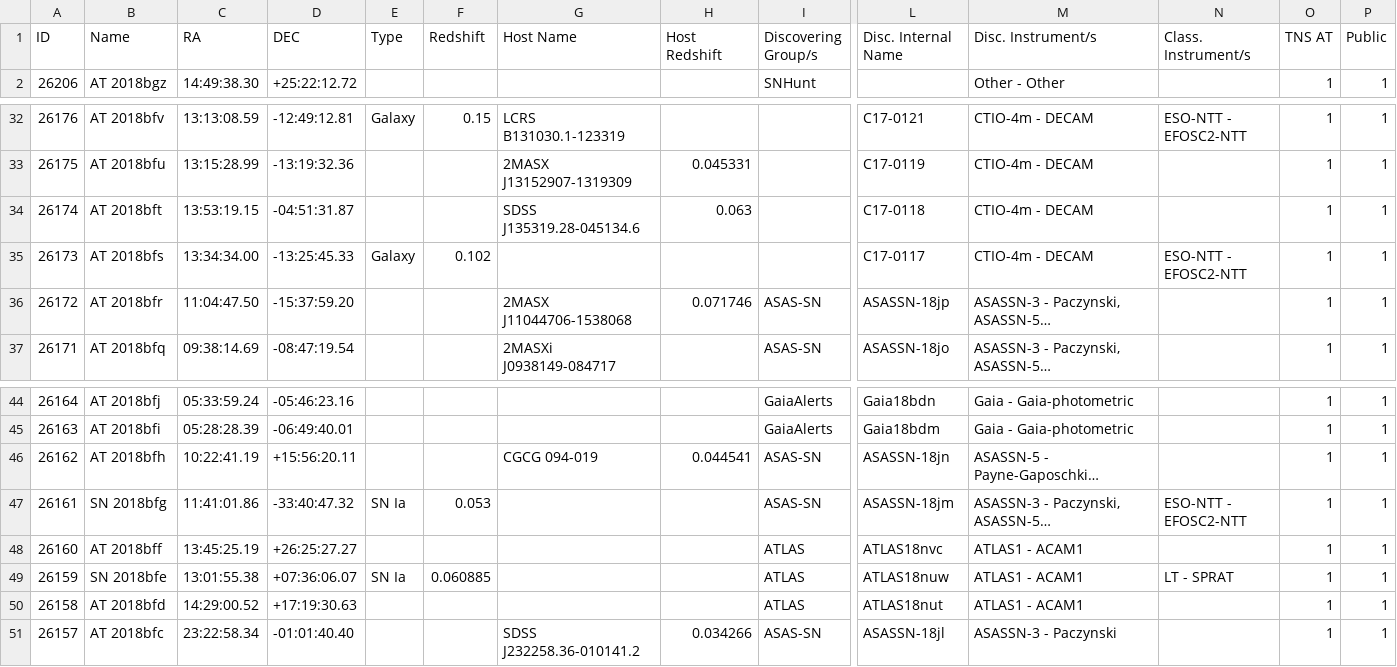
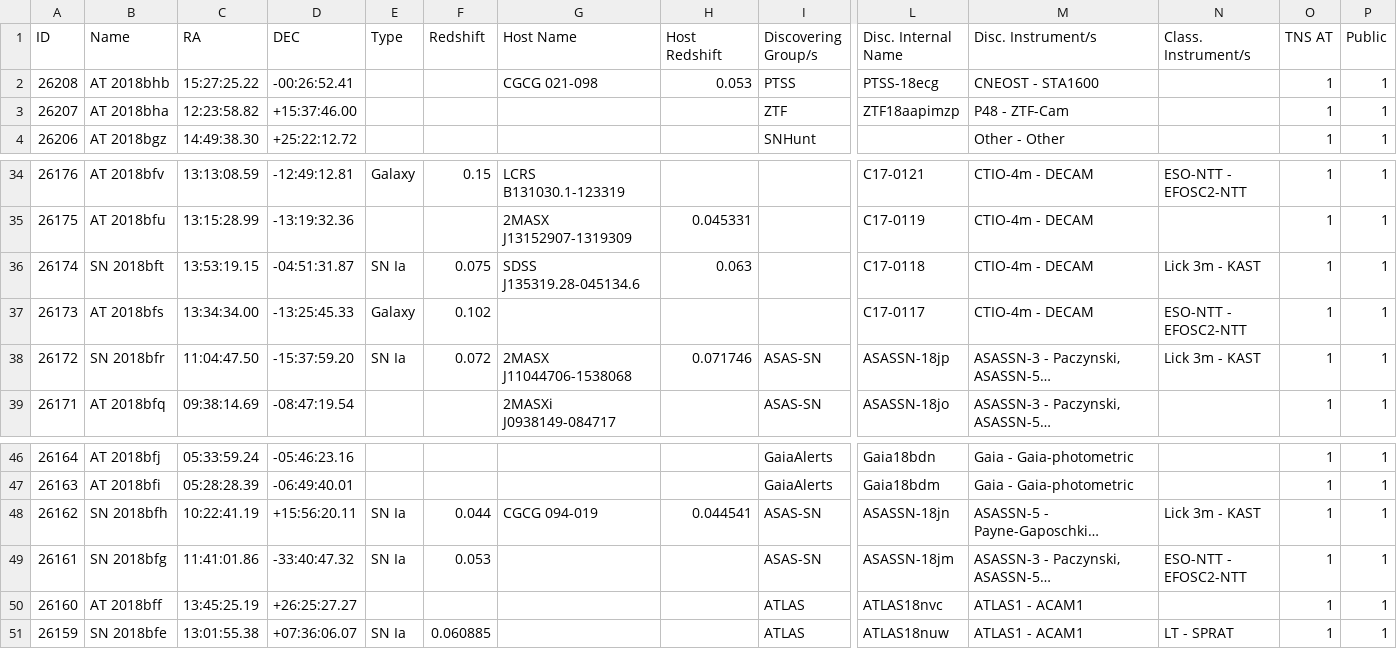
Before and after one commit to astrocatalogs/tde-external, a CSV file: TNS/index.csv, drawn as a sheet; only a part is shown, gaps mark what is left out; long unchanged cells end in …; removed rows and columns are numbered as before the commit, all else as after; rows hold the shown columns only; the diff names each change by its address in the sheet, - before the commit and + after, or states it on an @@ line.

```diff
--- a/TNS/index.csv
+++ b/TNS/index.csv
+row 2: 26208 | AT 2018bhb | 15:27:25.22 | -00:26:52.41 |  |  | CGCG 021-098 | 0.053 | PTSS | PTSS-18ecg | CNEOST - STA1600 |  | 1 | 1
+row 3: 26207 | AT 2018bha | 12:23:58.82 | +15:37:46.00 |  |  |  |  | ZTF | ZTF18aapimzp | P48 - ZTF-Cam |  | 1 | 1
-B36 (Name): AT 2018bft
+B36 (Name): SN 2018bft
-E36 (Type): (empty)
+E36 (Type): SN Ia
-F36 (Redshift): (empty)
+F36 (Redshift): 0.075
-N36 (Class. Instrument/s): (empty)
+N36 (Class. Instrument/s): Lick 3m - KAST
-B38 (Name): AT 2018bfr
+B38 (Name): SN 2018bfr
-E38 (Type): (empty)
+E38 (Type): SN Ia
-F38 (Redshift): (empty)
+F38 (Redshift): 0.072
-N38 (Class. Instrument/s): (empty)
+N38 (Class. Instrument/s): Lick 3m - KAST
-B48 (Name): AT 2018bfh
+B48 (Name): SN 2018bfh
-E48 (Type): (empty)
+E48 (Type): SN Ia
-F48 (Redshift): (empty)
+F48 (Redshift): 0.044
-N48 (Class. Instrument/s): (empty)
+N48 (Class. Instrument/s): Lick 3m - KAST
-row 50: 26158 | AT 2018bfd | 14:29:00.52 | +17:19:30.63 |  |  |  |  | ATLAS | ATLAS18nut | ATLAS1 - ACAM1 |  | 1 | 1
-row 51: 26157 | AT 2018bfc | 23:22:58.34 | -01:01:40.40 |  |  | SDSS J232258.36-010141.2 | 0.034266 | ASAS-SN | ASASSN-18jl | ASASSN-3 - Paczynski |  | 1 | 1
```
Also changed, not shown: TNS/page-21.csv, 1 other file.
